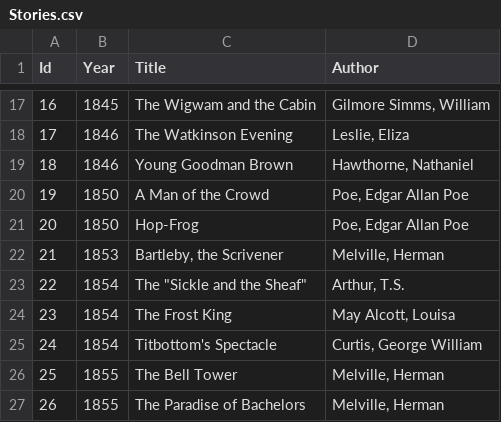
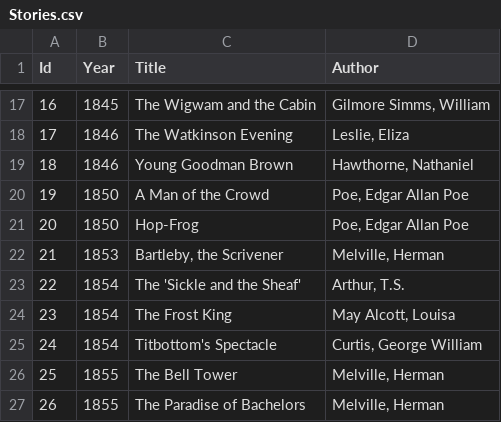
Before and after one commit to nilsreiter/rereading-the-american-short-story, a CSV file: Stories.csv, drawn as a sheet; only a part is shown, gaps mark what is left out; the diff names each change by its address in the sheet, - before the commit and + after, or states it on an @@ line.

Commit message:
quoting

```diff
--- a/Stories.csv
+++ b/Stories.csv
-C23 (Title): The "Sickle and the Sheaf"
+C23 (Title): The 'Sickle and the Sheaf'
```
